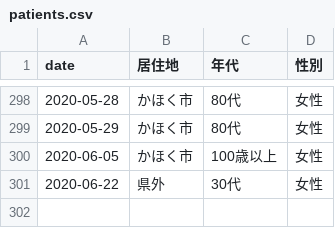
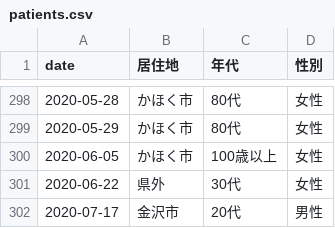
Before and after one commit to Retsuki/covid19-ishikawa-scraper, a CSV file: src/downloads/patients_data/patients.csv, drawn as a sheet; only a part is shown, gaps mark what is left out.

```diff
--- a/src/downloads/patients_data/patients.csv
+++ b/src/downloads/patients_data/patients.csv
@@ -302 +302,2 @@ date,居住地,年代,性別
 2020-06-22,県外,30代,女性
+2020-07-17,金沢市,20代,男性
```
Also changed, not shown: src/downloads/final_data/total.csv, src/downloads/residence_pacients/total.csv, 3 other files.
